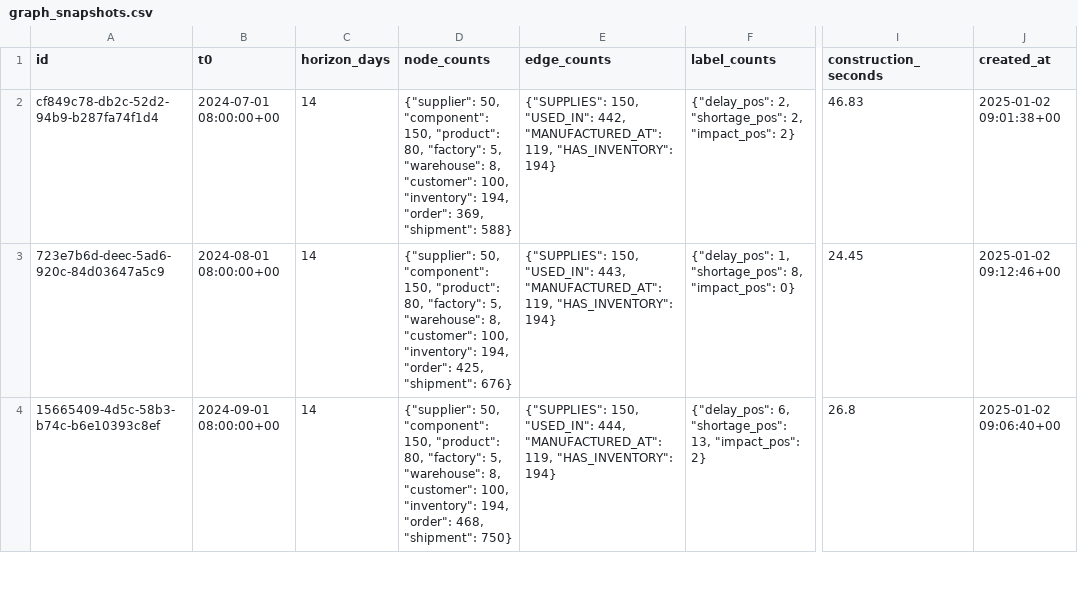
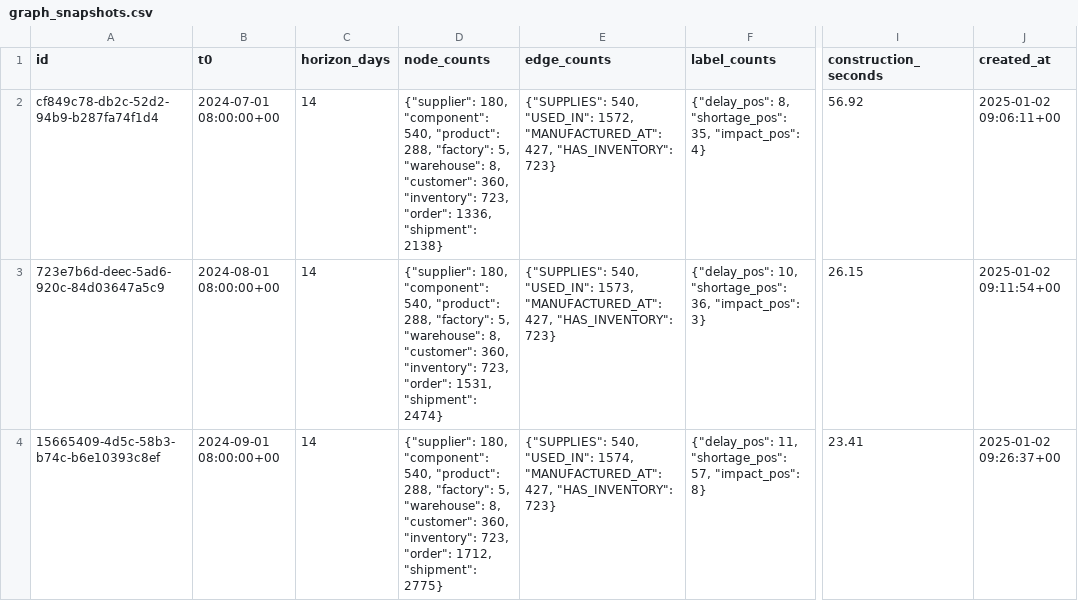
Before and after one commit to murali-ftw/ChainPilot, a CSV file: db/csv/graph_snapshots.csv, drawn as a sheet; only a part is shown, gaps mark what is left out; the diff covers the shown part only; the diff names each change by its address in the sheet, - before the commit and + after, or states it on an @@ line.

```diff
--- a/db/csv/graph_snapshots.csv
+++ b/db/csv/graph_snapshots.csv
-D2 (node_counts): {"supplier": 50, "component": 150, "product": 80, "factory": 5, "warehouse": 8, "customer": 100, "inventory": 194, "order": 369, "shipment": 588}
+D2 (node_counts): {"supplier": 180, "component": 540, "product": 288, "factory": 5, "warehouse": 8, "customer": 360, "inventory": 723, "order": 1336, "shipment": 2138}
-E2 (edge_counts): {"SUPPLIES": 150, "USED_IN": 442, "MANUFACTURED_AT": 119, "HAS_INVENTORY": 194}
+E2 (edge_counts): {"SUPPLIES": 540, "USED_IN": 1572, "MANUFACTURED_AT": 427, "HAS_INVENTORY": 723}
-F2 (label_counts): {"delay_pos": 2, "shortage_pos": 2, "impact_pos": 2}
+F2 (label_counts): {"delay_pos": 8, "shortage_pos": 35, "impact_pos": 4}
-I2 (construction_seconds): 46.83
+I2 (construction_seconds): 56.92
-J2 (created_at): 2025-01-02 09:01:38+00
+J2 (created_at): 2025-01-02 09:06:11+00
-D3 (node_counts): {"supplier": 50, "component": 150, "product": 80, "factory": 5, "warehouse": 8, "customer": 100, "inventory": 194, "order": 425, "shipment": 676}
+D3 (node_counts): {"supplier": 180, "component": 540, "product": 288, "factory": 5, "warehouse": 8, "customer": 360, "inventory": 723, "order": 1531, "shipment": 2474}
-E3 (edge_counts): {"SUPPLIES": 150, "USED_IN": 443, "MANUFACTURED_AT": 119, "HAS_INVENTORY": 194}
+E3 (edge_counts): {"SUPPLIES": 540, "USED_IN": 1573, "MANUFACTURED_AT": 427, "HAS_INVENTORY": 723}
-F3 (label_counts): {"delay_pos": 1, "shortage_pos": 8, "impact_pos": 0}
+F3 (label_counts): {"delay_pos": 10, "shortage_pos": 36, "impact_pos": 3}
-I3 (construction_seconds): 24.45
+I3 (construction_seconds): 26.15
-J3 (created_at): 2025-01-02 09:12:46+00
+J3 (created_at): 2025-01-02 09:11:54+00
-D4 (node_counts): {"supplier": 50, "component": 150, "product": 80, "factory": 5, "warehouse": 8, "customer": 100, "inventory": 194, "order": 468, "shipment": 750}
+D4 (node_counts): {"supplier": 180, "component": 540, "product": 288, "factory": 5, "warehouse": 8, "customer": 360, "inventory": 723, "order": 1712, "shipment": 2775}
-E4 (edge_counts): {"SUPPLIES": 150, "USED_IN": 444, "MANUFACTURED_AT": 119, "HAS_INVENTORY": 194}
+E4 (edge_counts): {"SUPPLIES": 540, "USED_IN": 1574, "MANUFACTURED_AT": 427, "HAS_INVENTORY": 723}
-F4 (label_counts): {"delay_pos": 6, "shortage_pos": 13, "impact_pos": 2}
+F4 (label_counts): {"delay_pos": 11, "shortage_pos": 57, "impact_pos": 8}
-I4 (construction_seconds): 26.8
+I4 (construction_seconds): 23.41
-J4 (created_at): 2025-01-02 09:06:40+00
+J4 (created_at): 2025-01-02 09:26:37+00
```
Also changed, not shown: 15 edited cells elsewhere in this file, db/csv/carrier_performance_snapshots.csv, db/csv/factories.csv, 20 other files.
